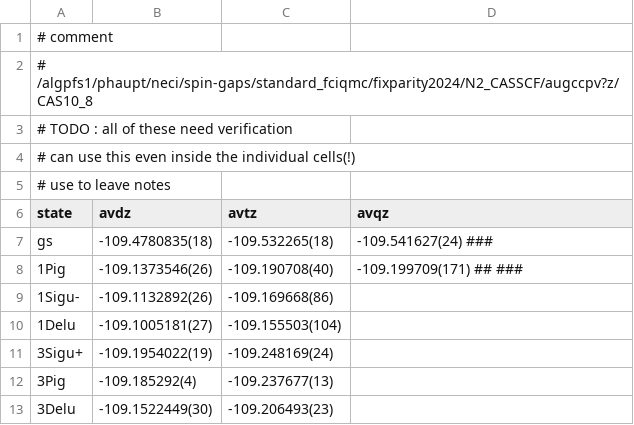
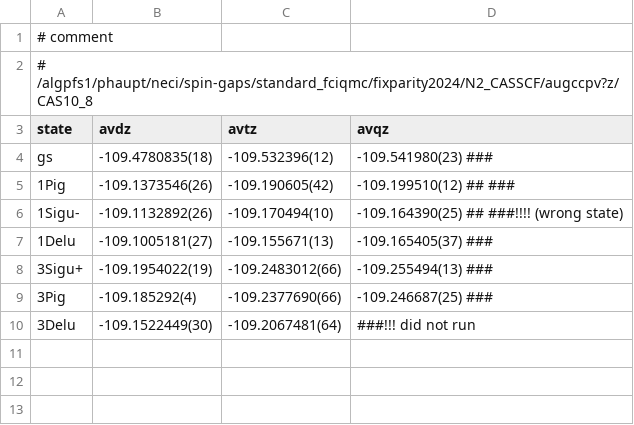
Before and after one commit to jphaupt/phdthesis_haupt, a CSV file: figures/binding/N2_casscf_states.csv, drawn as a sheet.

```diff
--- a/figures/binding/N2_casscf_states.csv
+++ b/figures/binding/N2_casscf_states.csv
@@ -2,12 +2,9 @@
 # /algpfs1/phaupt/neci/spin-gaps/standard_fciqmc/fixparity2024/N2_CASSCF/augccpv?z/CAS10_8
-# TODO : all of these need verification
-# can use this even inside the individual cells(!)
-# use to leave notes
  state  , avdz             , avtz            , avqz
- gs     , -109.4780835(18) , -109.532265(18) , -109.541627(24) ###
- 1Pig   , -109.1373546(26) , -109.190708(40) , -109.199709(171) ## ###
- 1Sigu- , -109.1132892(26) , -109.169668(86) ,
- 1Delu  , -109.1005181(27) , -109.155503(104),
- 3Sigu+ , -109.1954022(19) , -109.248169(24) ,
- 3Pig   , -109.185292(4)   , -109.237677(13) ,
- 3Delu  , -109.1522449(30) , -109.206493(23) ,
+ gs     , -109.4780835(18) , -109.532396(12) , -109.541980(23) ###
+ 1Pig   , -109.1373546(26) , -109.190605(42) , -109.199510(12)  ## ###
+ 1Sigu- , -109.1132892(26) , -109.170494(10) , -109.164390(25) ## ###!!!! (wrong state)
+ 1Delu  , -109.1005181(27) , -109.155671(13) , -109.165405(37) ###
+ 3Sigu+ , -109.1954022(19) , -109.2483012(66), -109.255494(13) ###
+ 3Pig   , -109.185292(4)   , -109.2377690(66), -109.246687(25)  ###
+ 3Delu  , -109.1522449(30) , -109.2067481(64), ###!!! did not run
```
Also changed, not shown: figures/binding/N2_casci_states.csv, figures/binding/NH3_casci_states.csv, 28 other files.
